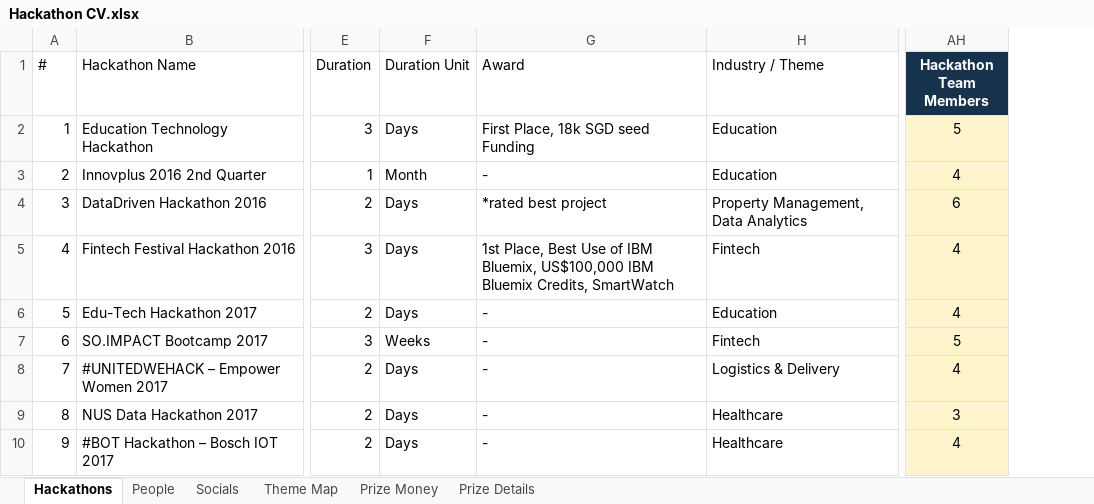
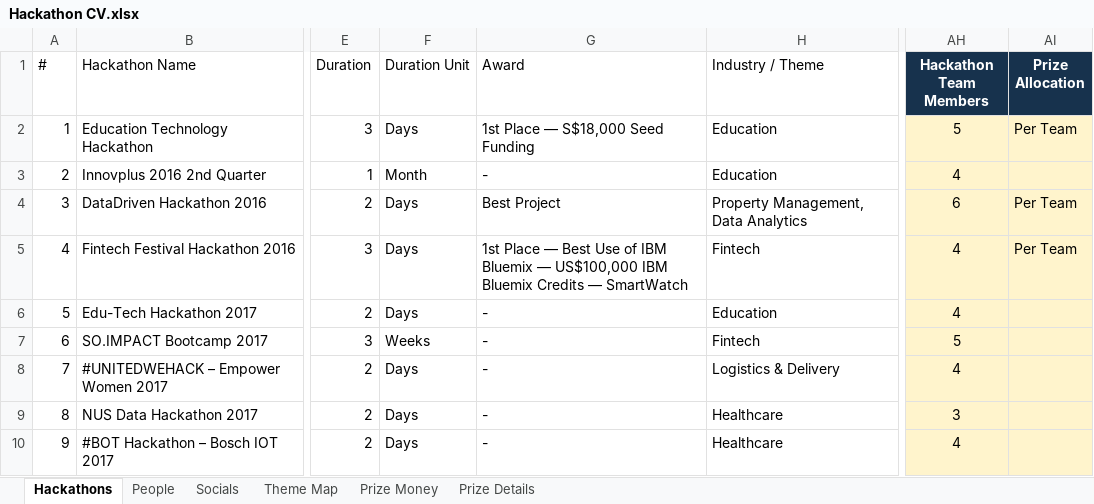
Before and after one commit to sayyidkhan/the100hackathoner, an Excel workbook: data/Hackathon CV.xlsx, sheet Hackathons, drawn as a sheet; only a part is shown, gaps mark what is left out; values as stored, in another font and other column widths than the file's, no borders; the diff covers the shown part only; the diff names each change by its address in the sheet, - before the commit and + after, or states it on an @@ line.

Commit message:
Refine hackathon prize tracking

```diff
--- a/data/Hackathon CV.xlsx (sheet Hackathons)
+++ b/data/Hackathon CV.xlsx (sheet Hackathons)
+column AI (Prize Allocation), rows 2-5: Per Team |  | Per Team | Per Team
-G2 (Award): First Place, 18k SGD seed Funding
+G2 (Award): 1st Place — S$18,000 Seed Funding
-G4 (Award): *rated best project
+G4 (Award): Best Project
-G5 (Award): 1st Place, Best Use of IBM Bluemix, US$100,000 IBM Bluemix Credits, SmartWatch
+G5 (Award): 1st Place — Best Use of IBM Bluemix — US$100,000 IBM Bluemix Credits — SmartWatch
```
Also changed, not shown: 22 edited cells elsewhere in this sheet, sheet Prize Details, sheet Prize Money, formulas that keep their value.
